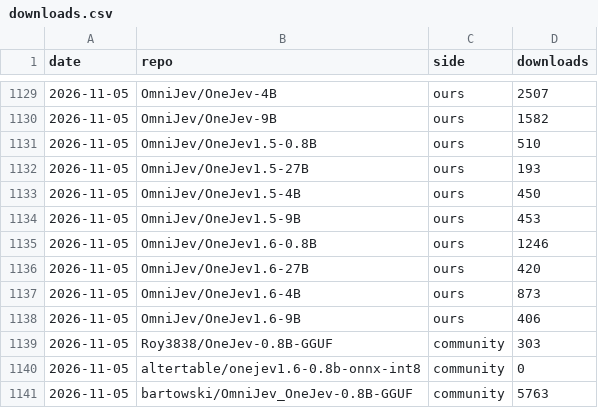
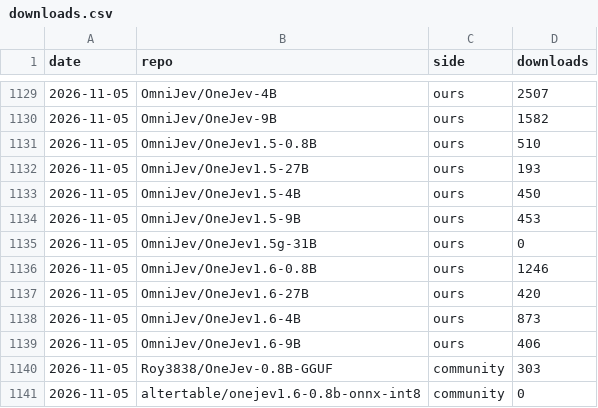
Before and after one commit to OmniJev/OneJev, a CSV file: assets/downloads.csv, drawn as a sheet; only a part is shown, gaps mark what is left out; the shorter side is filled out with more unchanged rows; the diff covers the shown part only; the diff names each change by its address in the sheet, - before the commit and + after, or states it on an @@ line.

```diff
--- a/assets/downloads.csv
+++ b/assets/downloads.csv
+row 1135: 2026-11-05 | OmniJev/OneJev1.5g-31B | ours | 0
```
Also changed, not shown: 39 added rows elsewhere in this file, 1 other file.
